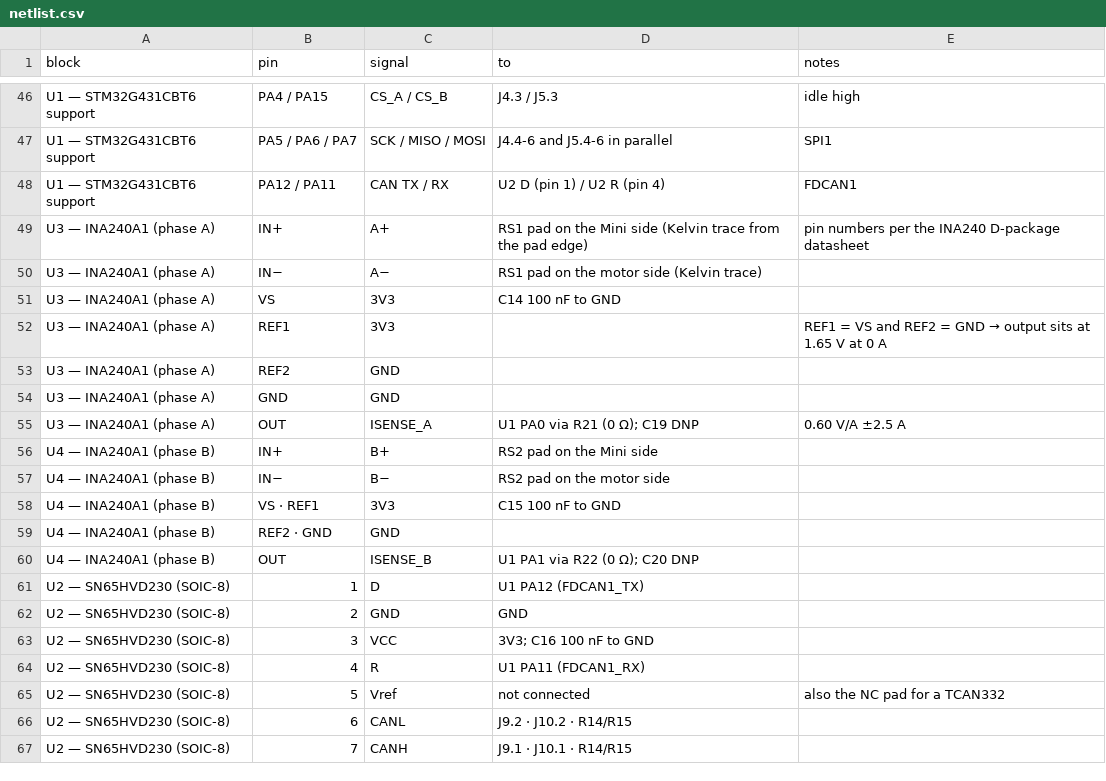
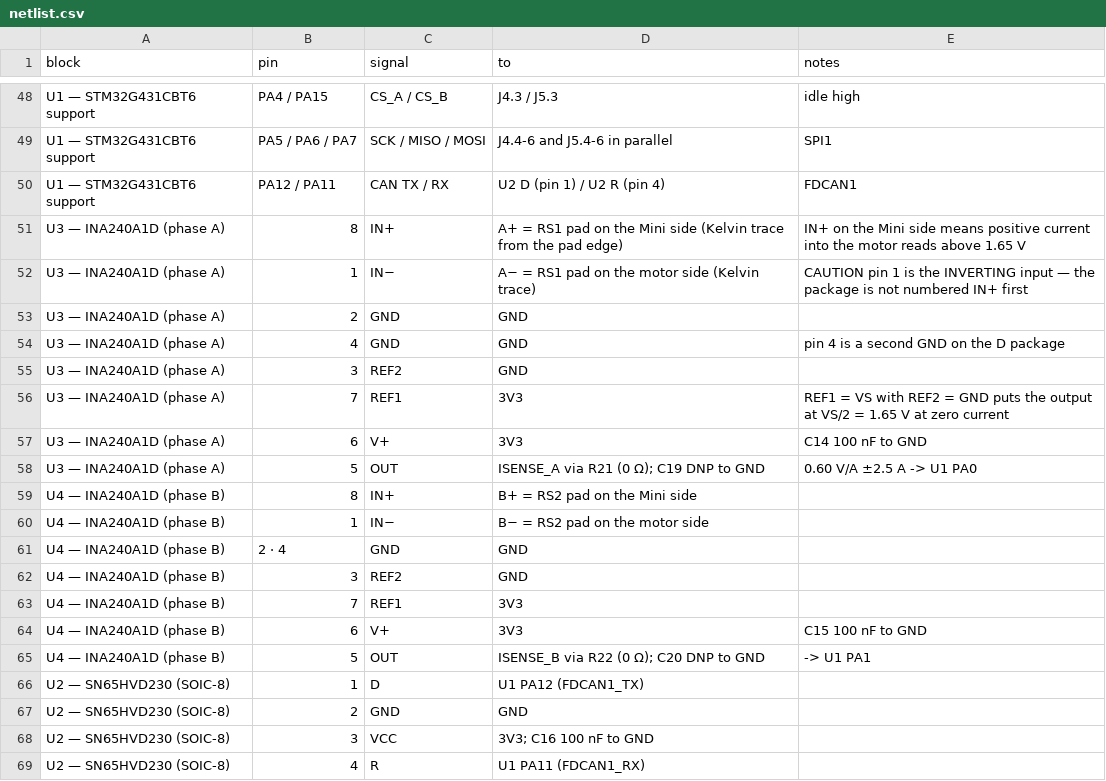
Before and after one commit to f1133/CAN-BUS-FOC-Actuator, a CSV file: hardware/wiring/netlist.csv, drawn as a sheet; only a part is shown, gaps mark what is left out; the shorter side is filled out with more unchanged rows; removed rows and columns are numbered as before the commit, all else as after; the diff covers the shown part only; the diff names each change by its address in the sheet, - before the commit and + after, or states it on an @@ line.

```diff
--- a/hardware/wiring/netlist.csv
+++ b/hardware/wiring/netlist.csv
-row 49: U3 — INA240A1 (phase A) | IN+ | A+ | RS1 pad on the Mini side (Kelvin trace from the pad edge) | pin numbers per the INA240 D-package datasheet
-row 50: U3 — INA240A1 (phase A) | IN− | A− | RS1 pad on the motor side (Kelvin trace)
-row 51: U3 — INA240A1 (phase A) | VS | 3V3 | C14 100 nF to GND
-row 52: U3 — INA240A1 (phase A) | REF1 | 3V3 |  | REF1 = VS and REF2 = GND → output sits at 1.65 V at 0 A
-row 53: U3 — INA240A1 (phase A) | REF2 | GND
-row 54: U3 — INA240A1 (phase A) | GND | GND
-row 55: U3 — INA240A1 (phase A) | OUT | ISENSE_A | U1 PA0 via R21 (0 Ω); C19 DNP | 0.60 V/A ±2.5 A
-row 56: U4 — INA240A1 (phase B) | IN+ | B+ | RS2 pad on the Mini side
-row 57: U4 — INA240A1 (phase B) | IN− | B− | RS2 pad on the motor side
-row 58: U4 — INA240A1 (phase B) | VS · REF1 | 3V3 | C15 100 nF to GND
-row 59: U4 — INA240A1 (phase B) | REF2 · GND | GND
-row 60: U4 — INA240A1 (phase B) | OUT | ISENSE_B | U1 PA1 via R22 (0 Ω); C20 DNP
+row 51: U3 — INA240A1D (phase A) | 8 | IN+ | A+ = RS1 pad on the Mini side (Kelvin trace from the pad edge) | IN+ on the Mini side means positive current into the motor reads above 1.65 V
+row 52: U3 — INA240A1D (phase A) | 1 | IN− | A− = RS1 pad on the motor side (Kelvin trace) | CAUTION pin 1 is the INVERTING input — the package is not numbered IN+ first
+row 53: U3 — INA240A1D (phase A) | 2 | GND | GND
+row 54: U3 — INA240A1D (phase A) | 4 | GND | GND | pin 4 is a second GND on the D package
+row 55: U3 — INA240A1D (phase A) | 3 | REF2 | GND
+row 56: U3 — INA240A1D (phase A) | 7 | REF1 | 3V3 | REF1 = VS with REF2 = GND puts the output at VS/2 = 1.65 V at zero current
+row 57: U3 — INA240A1D (phase A) | 6 | V+ | 3V3 | C14 100 nF to GND
+row 58: U3 — INA240A1D (phase A) | 5 | OUT | ISENSE_A via R21 (0 Ω); C19 DNP to GND | 0.60 V/A ±2.5 A -> U1 PA0
+row 59: U4 — INA240A1D (phase B) | 8 | IN+ | B+ = RS2 pad on the Mini side
+row 60: U4 — INA240A1D (phase B) | 1 | IN− | B− = RS2 pad on the motor side
+row 61: U4 — INA240A1D (phase B) | 2 · 4 | GND | GND
+row 62: U4 — INA240A1D (phase B) | 3 | REF2 | GND
+row 63: U4 — INA240A1D (phase B) | 7 | REF1 | 3V3
+row 64: U4 — INA240A1D (phase B) | 6 | V+ | 3V3 | C15 100 nF to GND
+row 65: U4 — INA240A1D (phase B) | 5 | OUT | ISENSE_B via R22 (0 Ω); C20 DNP to GND | -> U1 PA1
```
Also changed, not shown: 4 added rows, 2 removed rows and 4 edited cells elsewhere in this file, hardware/bom/single_board_bom.csv, 15 other files.
